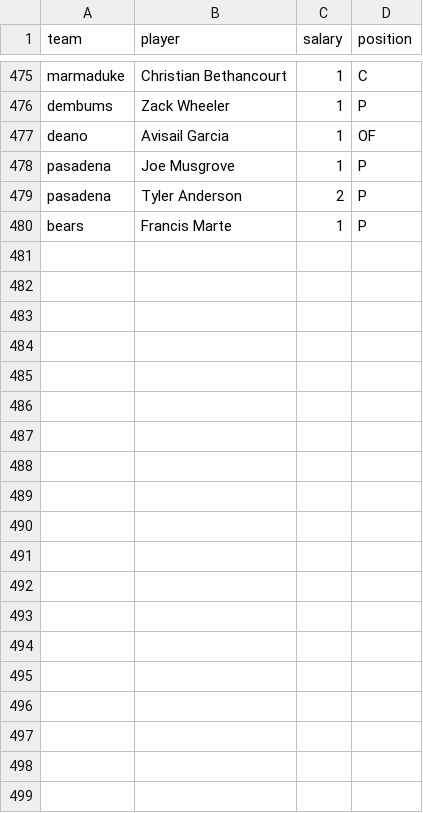
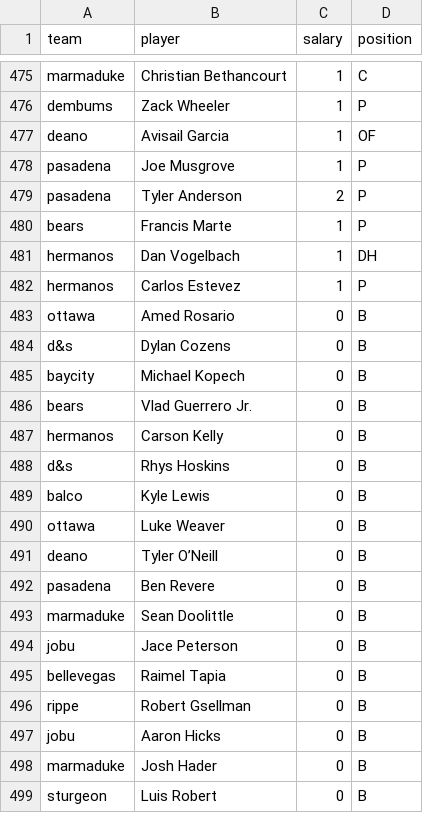
Before and after one commit to seanwllms/Fantasy2020, a CSV file: draftpicks.csv, drawn as a sheet; only a part is shown, gaps mark what is left out; the diff covers the shown part only.

```diff
--- a/draftpicks.csv
+++ b/draftpicks.csv
@@ -480 +480,20 @@ pasadena,Tyler Anderson,2,P
 bears,Francis Marte,1,P
+hermanos,Dan Vogelbach,1,DH
+hermanos,Carlos Estevez,1,P
+ottawa,Amed Rosario,0,B
+d&s,Dylan Cozens,0,B
+baycity,Michael Kopech,0,B
+bears,Vlad Guerrero Jr.,0,B
+hermanos,Carson Kelly,0,B
+d&s,Rhys Hoskins,0,B
+balco,Kyle Lewis,0,B
+ottawa,Luke Weaver,0,B
+deano,Tyler O’Neill,0,B
+pasadena,Ben Revere,0,B
+marmaduke,Sean Doolittle,0,B
+jobu,Jace Peterson,0,B
+bellevegas,Raimel Tapia,0,B
+rippe,Robert Gsellman,0,B
+jobu,Aaron Hicks,0,B
+marmaduke,Josh Hader,0,B
+sturgeon,Luis Robert,0,B
```
Also changed, not shown: 29 added rows elsewhere in this file, bestremaining.csv, depthcharts/pitchers.csv, 49 other files.
